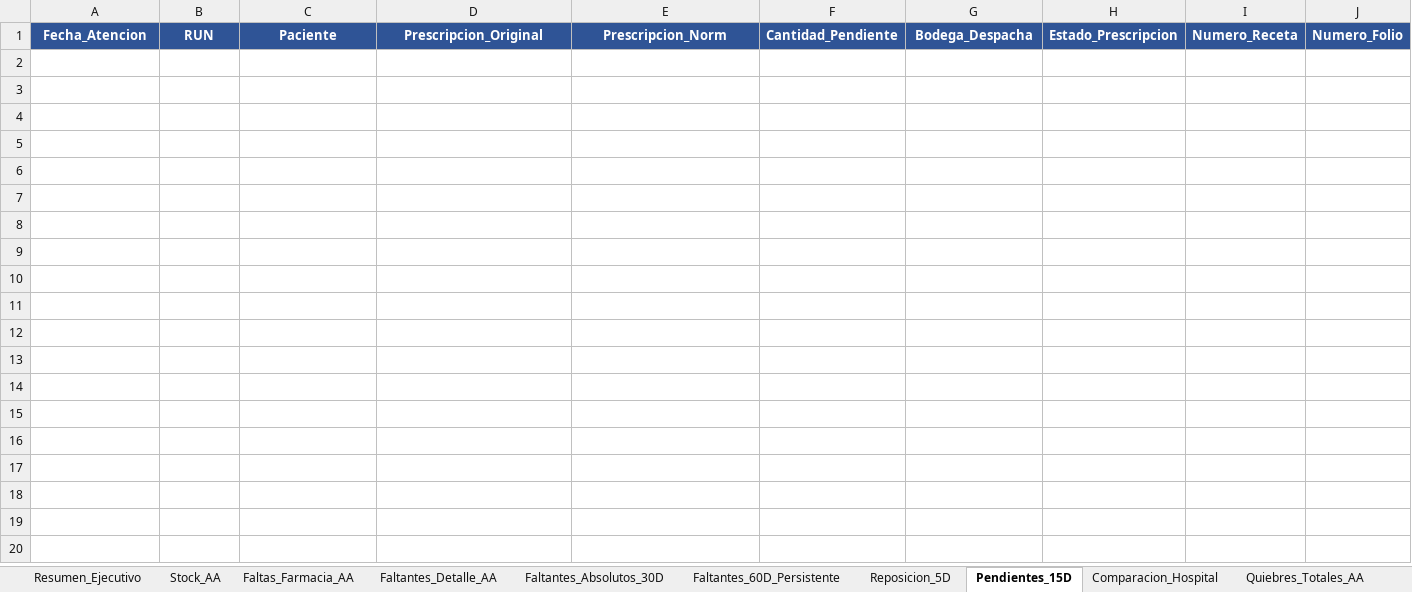
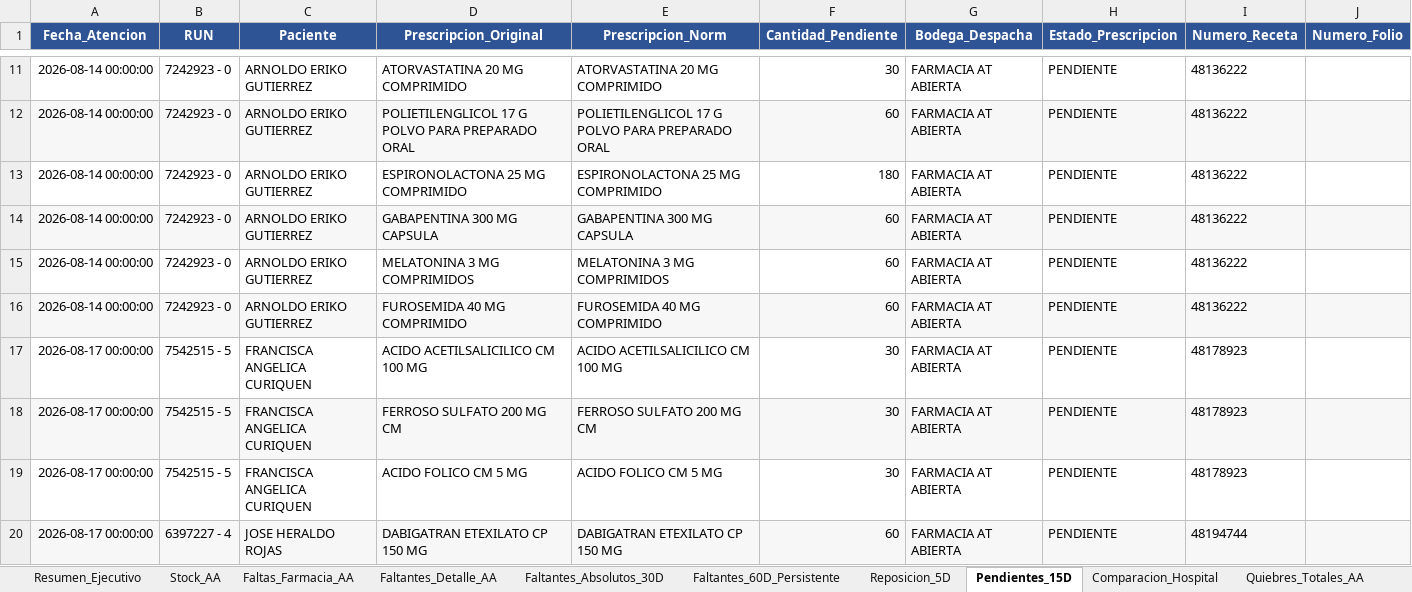
Before and after one commit to danielalfonsocc-rgb/maestro-aa-farmacia, an Excel workbook: Consolidado_AA_MAESTRO.xlsx, sheet Pendientes_15D, drawn as a sheet; only a part is shown, gaps mark what is left out; values as stored, in another font and other column widths than the file's, no borders; the diff covers the shown part only; the diff names each change by its address in the sheet, - before the commit and + after, or states it on an @@ line.

```diff
--- a/Consolidado_AA_MAESTRO.xlsx (sheet Pendientes_15D)
+++ b/Consolidado_AA_MAESTRO.xlsx (sheet Pendientes_15D)
+row 11: 2026-08-14 00:00:00 | 7242923 - 0 | ARNOLDO ERIKO GUTIERREZ | ATORVASTATINA 20 MG COMPRIMIDO | ATORVASTATINA 20 MG COMPRIMIDO | 30 | FARMACIA AT ABIERTA | PENDIENTE | 48136222
+row 12: 2026-08-14 00:00:00 | 7242923 - 0 | ARNOLDO ERIKO GUTIERREZ | POLIETILENGLICOL 17 G POLVO PARA PREPARADO ORAL | POLIETILENGLICOL 17 G POLVO PARA PREPARADO ORAL | 60 | FARMACIA AT ABIERTA | PENDIENTE | 48136222
+row 13: 2026-08-14 00:00:00 | 7242923 - 0 | ARNOLDO ERIKO GUTIERREZ | ESPIRONOLACTONA 25 MG COMPRIMIDO | ESPIRONOLACTONA 25 MG COMPRIMIDO | 180 | FARMACIA AT ABIERTA | PENDIENTE | 48136222
+row 14: 2026-08-14 00:00:00 | 7242923 - 0 | ARNOLDO ERIKO GUTIERREZ | GABAPENTINA 300 MG CAPSULA | GABAPENTINA 300 MG CAPSULA | 60 | FARMACIA AT ABIERTA | PENDIENTE | 48136222
+row 15: 2026-08-14 00:00:00 | 7242923 - 0 | ARNOLDO ERIKO GUTIERREZ | MELATONINA 3 MG COMPRIMIDOS | MELATONINA 3 MG COMPRIMIDOS | 60 | FARMACIA AT ABIERTA | PENDIENTE | 48136222
+row 16: 2026-08-14 00:00:00 | 7242923 - 0 | ARNOLDO ERIKO GUTIERREZ | FUROSEMIDA 40 MG COMPRIMIDO | FUROSEMIDA 40 MG COMPRIMIDO | 60 | FARMACIA AT ABIERTA | PENDIENTE | 48136222
+row 17: 2026-08-17 00:00:00 | 7542515 - 5 | FRANCISCA ANGELICA CURIQUEN | ACIDO ACETILSALICILICO CM 100 MG | ACIDO ACETILSALICILICO CM 100 MG | 30 | FARMACIA AT ABIERTA | PENDIENTE | 48178923
+row 18: 2026-08-17 00:00:00 | 7542515 - 5 | FRANCISCA ANGELICA CURIQUEN | FERROSO SULFATO 200 MG CM | FERROSO SULFATO 200 MG CM | 30 | FARMACIA AT ABIERTA | PENDIENTE | 48178923
+row 19: 2026-08-17 00:00:00 | 7542515 - 5 | FRANCISCA ANGELICA CURIQUEN | ACIDO FOLICO CM 5 MG | ACIDO FOLICO CM 5 MG | 30 | FARMACIA AT ABIERTA | PENDIENTE | 48178923
+row 20: 2026-08-17 00:00:00 | 6397227 - 4 | JOSE HERALDO ROJAS | DABIGATRAN ETEXILATO CP 150 MG | DABIGATRAN ETEXILATO CP 150 MG | 60 | FARMACIA AT ABIERTA | PENDIENTE | 48194744
```
Also changed, not shown: 144 added rows elsewhere in this sheet, sheet Pedido_Repos_Bodega, sheet Pedido_Farm_Bodega, sheet Tendencia_Semanal, sheet SGLI_Estres, sheet Consumo_Mensual, sheet Stock_AA, 13 more sheets, Resumen_Pedidos_AA.xlsx, 1 other file.
